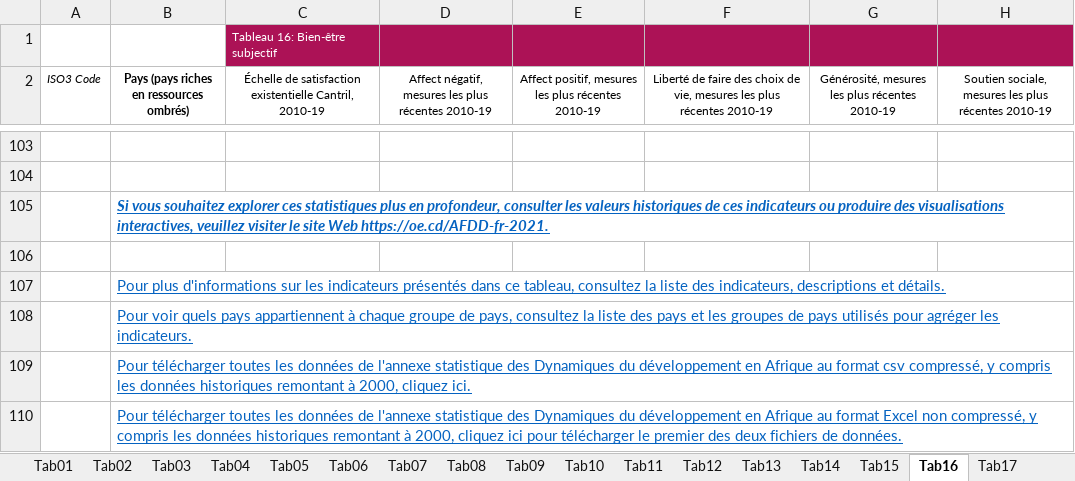
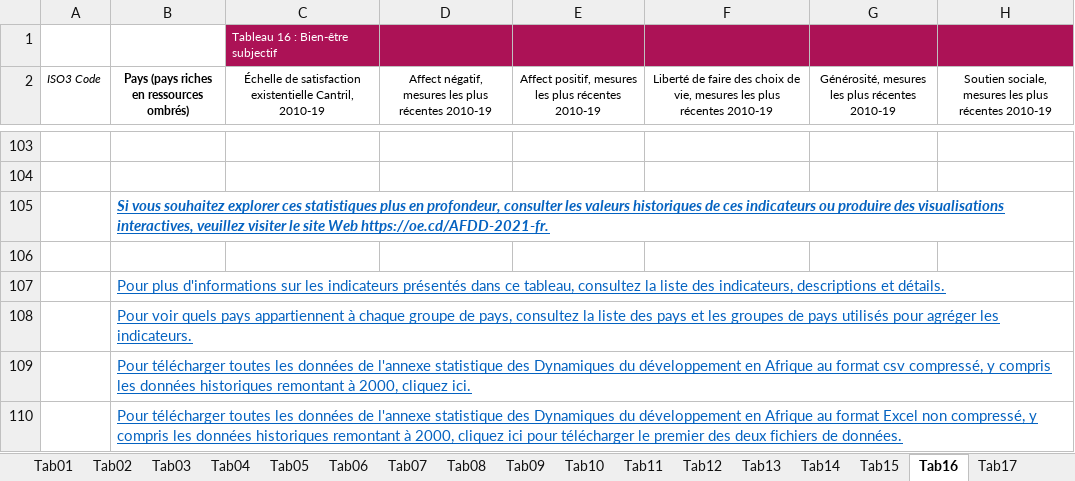
Before and after one commit to AfDDAnnex/AfDDDDAf2021, an Excel workbook: DDAf_2021_Annexe_statistique_tous_les_tableaux.xlsx, sheet Tab16, drawn as a sheet; only a part is shown, gaps mark what is left out; values as stored, in another font and other column widths than the file's, no borders; the diff names each change by its address in the sheet, - before the commit and + after, or states it on an @@ line.

```diff
--- a/DDAf_2021_Annexe_statistique_tous_les_tableaux.xlsx (sheet Tab16)
+++ b/DDAf_2021_Annexe_statistique_tous_les_tableaux.xlsx (sheet Tab16)
-C1: Tableau 16: Bien-être subjectif
+C1: Tableau 16 : Bien-être subjectif
-B105: …site Web https://oe.cd/AFDD-fr-2021.
+B105: …site Web https://oe.cd/AFDD-2021-fr.
```
Also changed, not shown: sheet Groupements de pays, sheet Indicateurs, sheet Tab17, sheet Tab12, sheet Tab13, sheet Tab19, 19 more sheets, formulas that keep their value, charts or pictures, AfDD_2021_Statistical_Annex_all_tables.xlsx.
